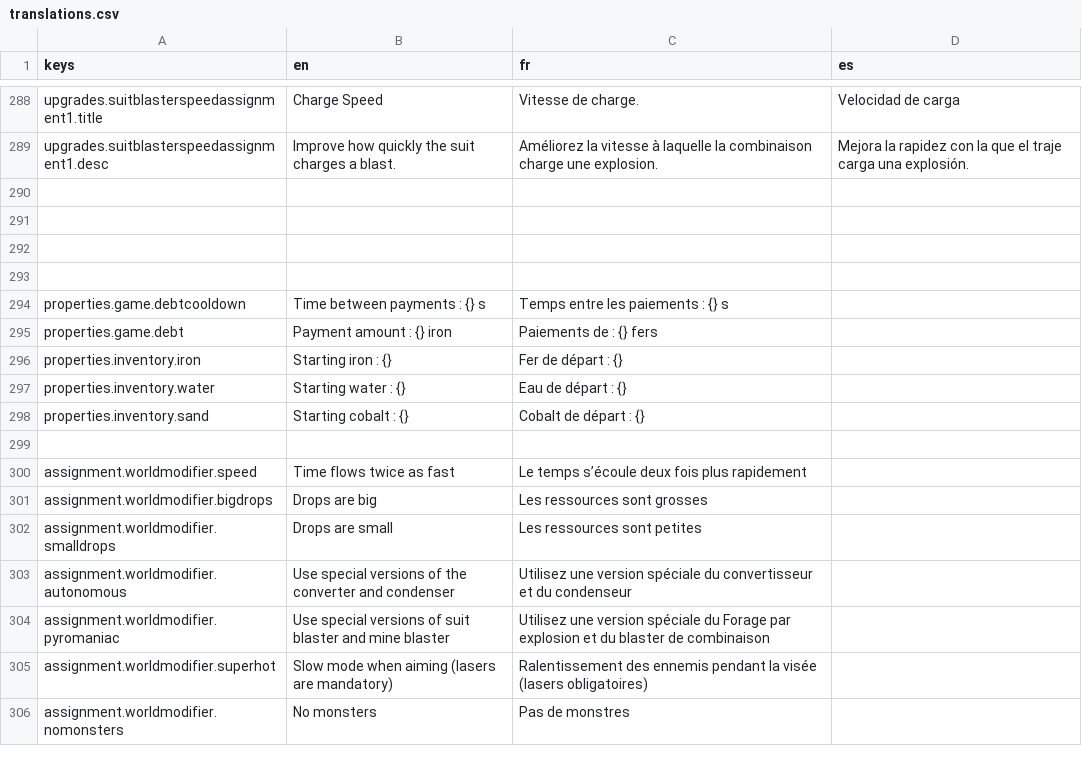
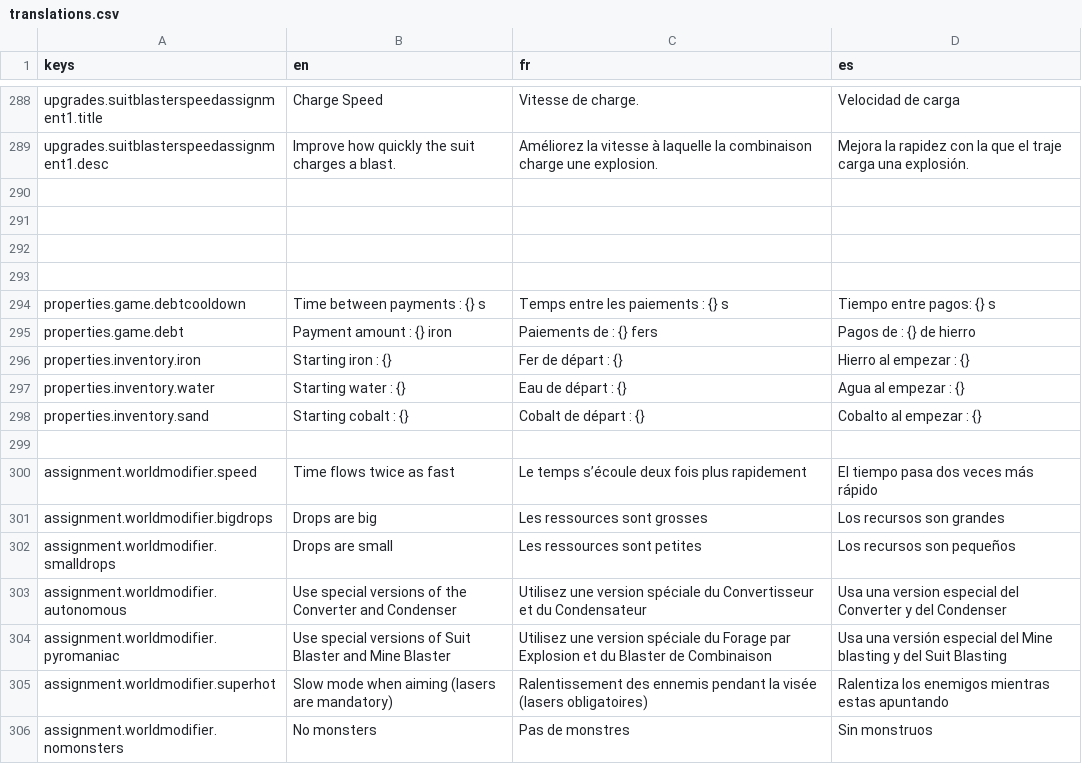
Before and after one commit to lafitteque/POModder-AllYouCanMine, a CSV file: translations/translations.csv, drawn as a sheet; only a part is shown, gaps mark what is left out.

Commit message:
Update translations.csv

```diff
--- a/translations/translations.csv
+++ b/translations/translations.csv
@@ -293,14 +293,14 @@ upgrades.suitblasterspeedassignment1.desc,Improve how quickly the suit charges a
 ,,,
-properties.game.debtcooldown,Time between payments : {} s,Temps entre les paiements : {} s,
-properties.game.debt,Payment amount : {} iron,Paiements de : {} fers ,
-properties.inventory.iron,Starting iron : {},Fer de départ : {} ,
-properties.inventory.water,Starting water : {},Eau de départ : {},
-properties.inventory.sand,Starting cobalt : {},Cobalt de départ : {},
+properties.game.debtcooldown,Time between payments : {} s,Temps entre les paiements : {} s,Tiempo entre pagos: {} s
+properties.game.debt,Payment amount : {} iron,Paiements de : {} fers ,Pagos de : {} de hierro
+properties.inventory.iron,Starting iron : {},Fer de départ : {} ,Hierro al empezar : {}
+properties.inventory.water,Starting water : {},Eau de départ : {},Agua al empezar : {}
+properties.inventory.sand,Starting cobalt : {},Cobalt de départ : {},Cobalto al empezar : {}
 ,,,
-assignment.worldmodifier.speed,Time flows twice as fast,Le temps s’écoule deux fois plus rapidement,
-assignment.worldmodifier.bigdrops,Drops are big ,Les ressources sont grosses,
-assignment.worldmodifier.smalldrops,Drops are small,Les ressources sont petites,
-assignment.worldmodifier.autonomous,Use special versions of the converter and condenser,Utilisez une version spéciale du convertisseur et du condenseur,
-assignment.worldmodifier.pyromaniac,Use special versions of suit blaster and mine blaster,Utilisez une version spéciale du Forage par explosion et du blaster de combinaison,
-assignment.worldmodifier.superhot,Slow mode when aiming (lasers are mandatory),Ralentissement des ennemis pendant la visée (lasers obligatoires),
-assignment.worldmodifier.nomonsters,No monsters,Pas de monstres,
+assignment.worldmodifier.speed,Time flows twice as fast,Le temps s’écoule deux fois plus rapidement,El tiempo pasa dos veces más rápido
+assignment.worldmodifier.bigdrops,Drops are big ,Les ressources sont grosses,Los recursos son grandes
+assignment.worldmodifier.smalldrops,Drops are small,Les ressources sont petites,Los recursos son pequeños
+assignment.worldmodifier.autonomous,Use special versions of the Converter and Condenser,Utilisez une version spéciale du Convertisseur et du Condensateur,Usa una version especial del Converter y del Condenser
+assignment.worldmodifier.pyromaniac,Use special versions of Suit Blaster and Mine Blaster,Utilisez une version spéciale du Forage par Explosion et du Blaster de Combinaison,Usa una versión especial del Mine blasting y del Suit Blasting
+assignment.worldmodifier.superhot,Slow mode when aiming (lasers are mandatory),Ralentissement des ennemis pendant la visée (lasers obligatoires),Ralentiza los enemigos mientras estas apuntando
+assignment.worldmodifier.nomonsters,No monsters,Pas de monstres,Sin monstruos
```
